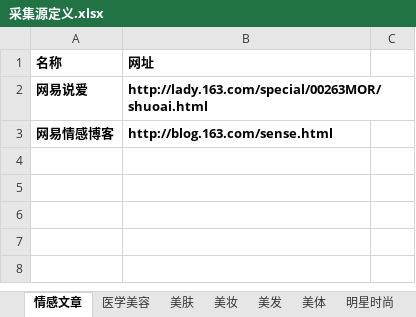
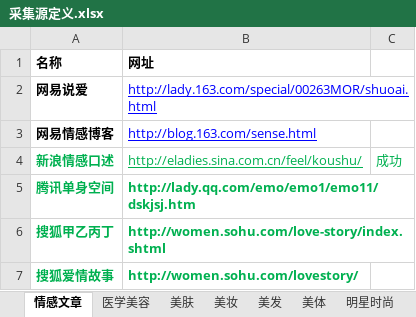
Before and after one commit to tattyFuentes/sitebuilde, an Excel workbook: doc/采集源定义.xlsx, sheet 情感文章, drawn as a sheet; values as stored, in another font and other column widths than the file's, no borders; the diff names each change by its address in the sheet, - before the commit and + after, or states it on an @@ line.

```diff
--- a/doc/采集源定义.xlsx (sheet 情感文章)
+++ b/doc/采集源定义.xlsx (sheet 情感文章)
@@ B2:B3 bold: on → off, underline: off → on, text colour: black → #0000FF @@
+row 4: 新浪情感口述 | http://eladies.sina.com.cn/feel/koushu/ | 成功
+row 5: 腾讯单身空间 | http://lady.qq.com/emo/emo1/emo11/dskjsj.htm
+row 6: 搜狐甲乙丙丁 | http://women.sohu.com/love-story/index.shtml
+row 7: 搜狐爱情故事 | http://women.sohu.com/lovestory/
```
Also changed, not shown: sheet 美肤, sheet 美妆, sheet 美体, sheet 室内健身, sheet 美鞋, sheet 娱乐, 9 more sheets, 6 other files.
